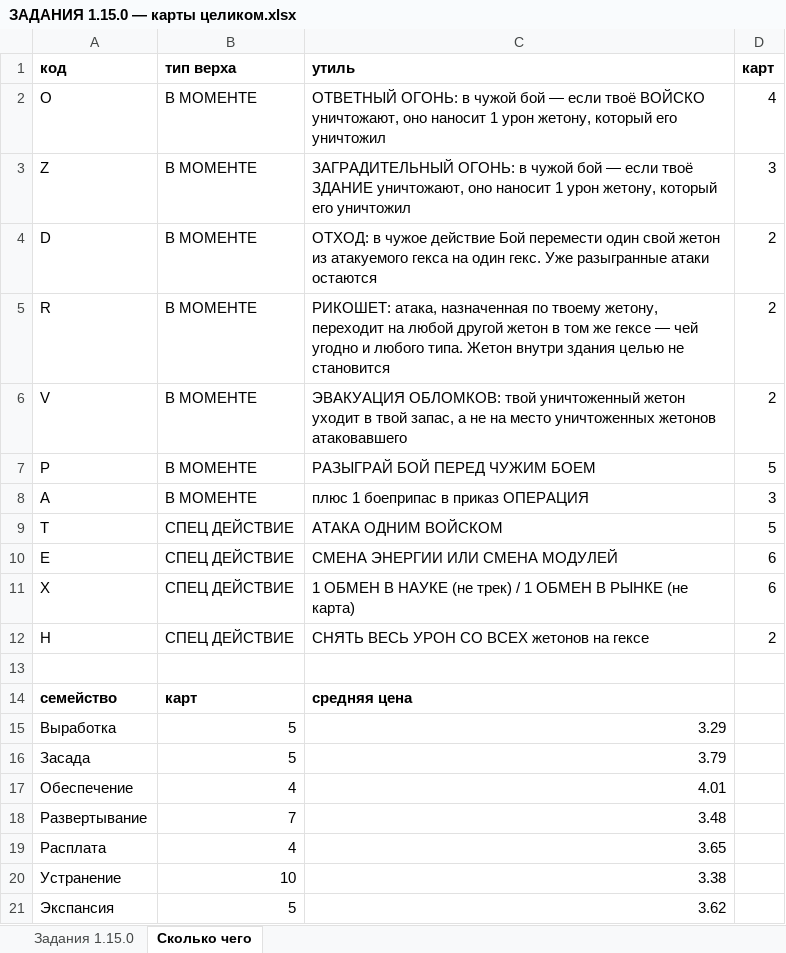
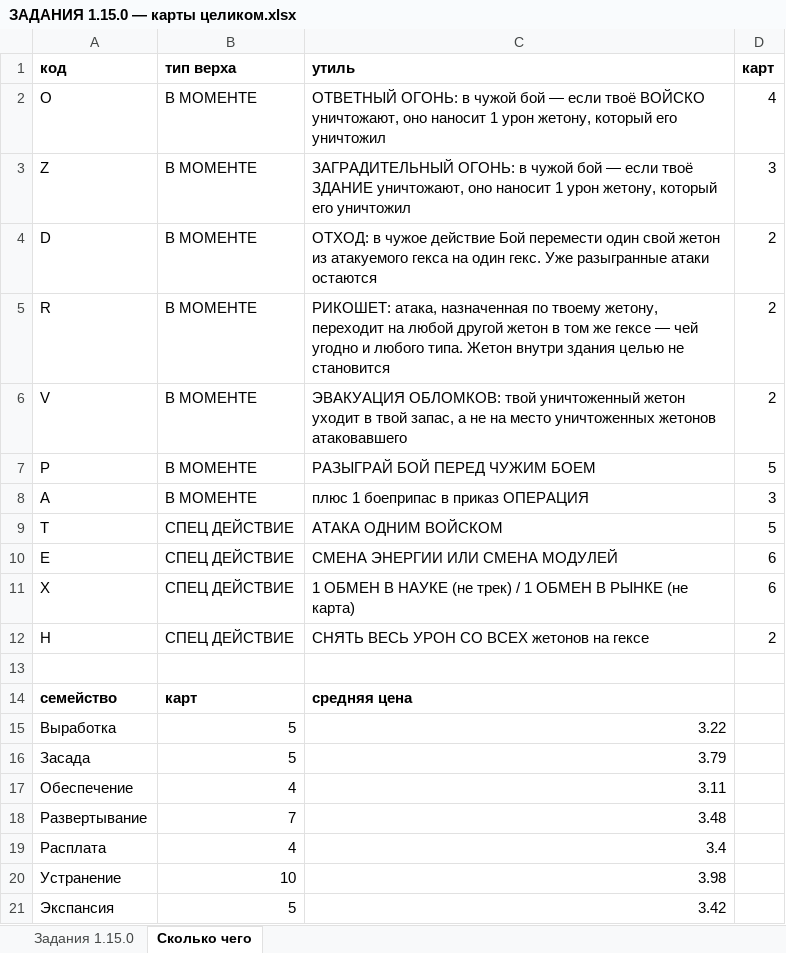
Before and after one commit to backskin/forged-in-kelium, an Excel workbook: docs/ЗАДАНИЯ 1.15.0 — карты целиком.xlsx, sheet Сколько чего, drawn as a sheet; values as stored, in another font and other column widths than the file's, no borders; the diff names each change by its address in the sheet, - before the commit and + after, or states it on an @@ line.

```diff
--- a/docs/ЗАДАНИЯ 1.15.0 — карты целиком.xlsx (sheet Сколько чего)
+++ b/docs/ЗАДАНИЯ 1.15.0 — карты целиком.xlsx (sheet Сколько чего)
-C15 (утиль): 3.29
+C15 (утиль): 3.22
-C17 (утиль): 4.01
+C17 (утиль): 3.11
-C19 (утиль): 3.65
+C19 (утиль): 3.4
-C20 (утиль): 3.38
+C20 (утиль): 3.98
-C21 (утиль): 3.62
+C21 (утиль): 3.42
```
Also changed, not shown: sheet Задания 1.15.0, 1 other file.
